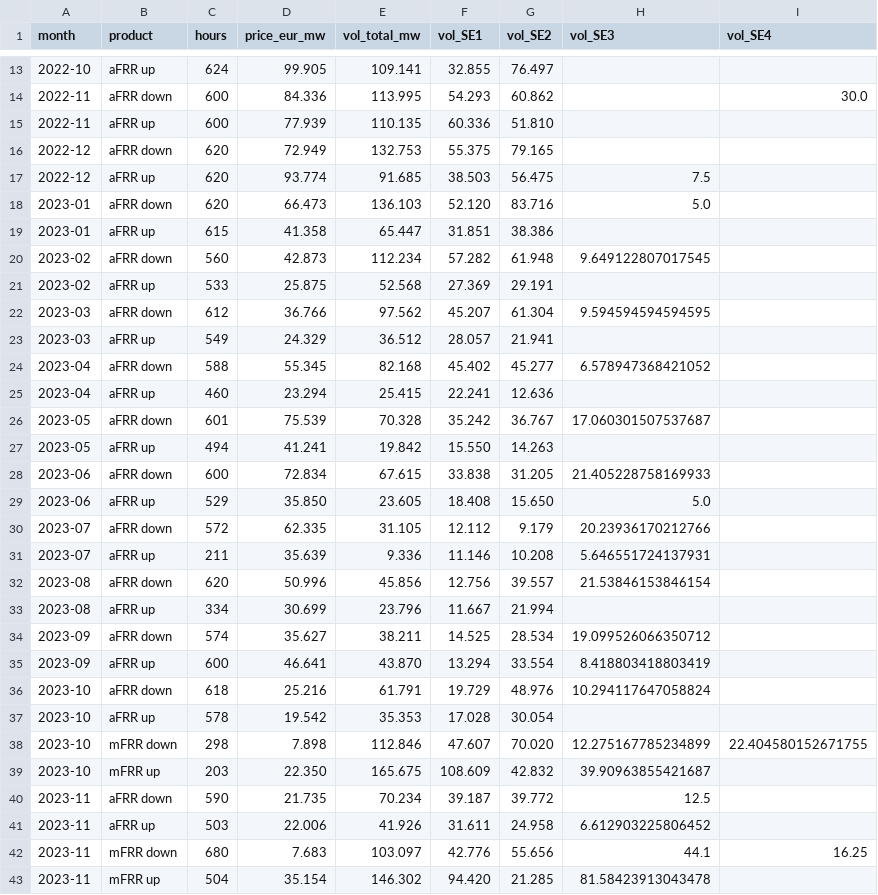
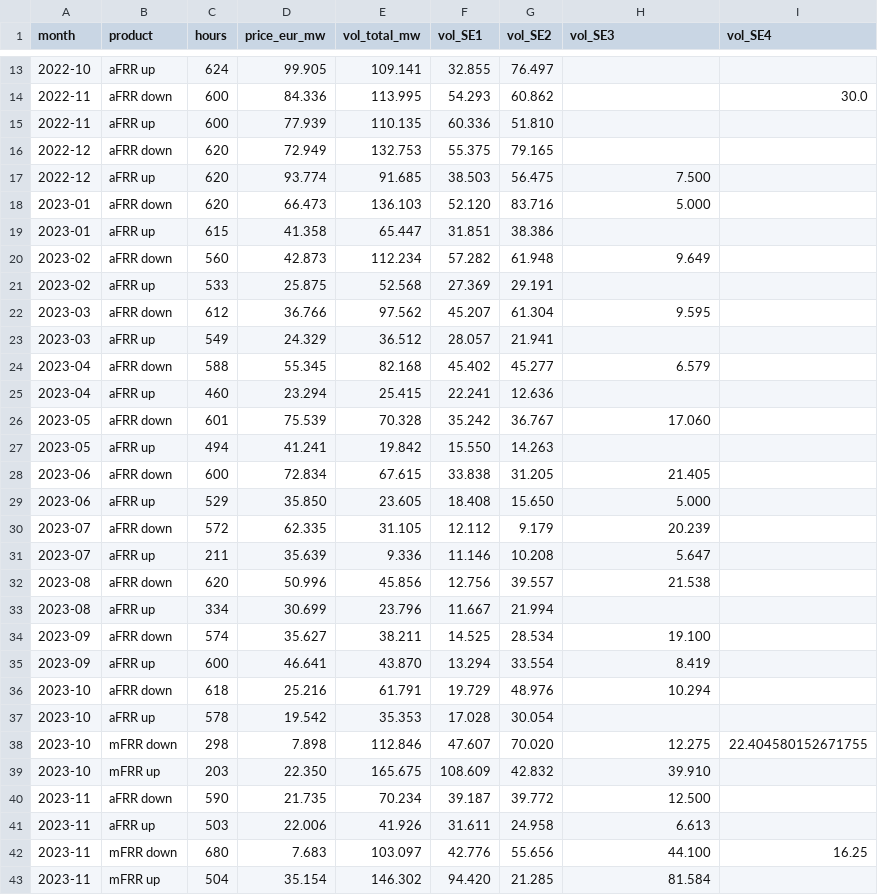
Before and after one commit to bouncyenergy/Private_Bouncy, a CSV file: data/saturation/se_afrr_mfrr_monthly.csv, drawn as a sheet; only a part is shown, gaps mark what is left out; the diff covers the shown part only.

```diff
--- a/data/saturation/se_afrr_mfrr_monthly.csv
+++ b/data/saturation/se_afrr_mfrr_monthly.csv
@@ -16,28 +16,28 @@ month,product,hours,price_eur_mw,vol_total_mw,vol_SE1,vol_SE2,vol_SE3,vol_SE4
 2022-12,aFRR down,620,72.949,132.753,55.375,79.165,,
-2022-12,aFRR up,620,93.774,91.685,38.503,56.475,7.5,
-2023-01,aFRR down,620,66.473,136.103,52.120,83.716,5.0,
+2022-12,aFRR up,620,93.774,91.685,38.503,56.475,7.500,
+2023-01,aFRR down,620,66.473,136.103,52.120,83.716,5.000,
 2023-01,aFRR up,615,41.358,65.447,31.851,38.386,,
-2023-02,aFRR down,560,42.873,112.234,57.282,61.948,9.649122807017545,
+2023-02,aFRR down,560,42.873,112.234,57.282,61.948,9.649,
 2023-02,aFRR up,533,25.875,52.568,27.369,29.191,,
-2023-03,aFRR down,612,36.766,97.562,45.207,61.304,9.594594594594595,
+2023-03,aFRR down,612,36.766,97.562,45.207,61.304,9.595,
 2023-03,aFRR up,549,24.329,36.512,28.057,21.941,,
-2023-04,aFRR down,588,55.345,82.168,45.402,45.277,6.578947368421052,
+2023-04,aFRR down,588,55.345,82.168,45.402,45.277,6.579,
 2023-04,aFRR up,460,23.294,25.415,22.241,12.636,,
-2023-05,aFRR down,601,75.539,70.328,35.242,36.767,17.060301507537687,
+2023-05,aFRR down,601,75.539,70.328,35.242,36.767,17.060,
 2023-05,aFRR up,494,41.241,19.842,15.550,14.263,,
-2023-06,aFRR down,600,72.834,67.615,33.838,31.205,21.405228758169933,
-2023-06,aFRR up,529,35.850,23.605,18.408,15.650,5.0,
-2023-07,aFRR down,572,62.335,31.105,12.112,9.179,20.23936170212766,
-2023-07,aFRR up,211,35.639,9.336,11.146,10.208,5.646551724137931,
-2023-08,aFRR down,620,50.996,45.856,12.756,39.557,21.53846153846154,
+2023-06,aFRR down,600,72.834,67.615,33.838,31.205,21.405,
+2023-06,aFRR up,529,35.850,23.605,18.408,15.650,5.000,
+2023-07,aFRR down,572,62.335,31.105,12.112,9.179,20.239,
+2023-07,aFRR up,211,35.639,9.336,11.146,10.208,5.647,
+2023-08,aFRR down,620,50.996,45.856,12.756,39.557,21.538,
 2023-08,aFRR up,334,30.699,23.796,11.667,21.994,,
-2023-09,aFRR down,574,35.627,38.211,14.525,28.534,19.099526066350712,
-2023-09,aFRR up,600,46.641,43.870,13.294,33.554,8.418803418803419,
-2023-10,aFRR down,618,25.216,61.791,19.729,48.976,10.294117647058824,
+2023-09,aFRR down,574,35.627,38.211,14.525,28.534,19.100,
+2023-09,aFRR up,600,46.641,43.870,13.294,33.554,8.419,
+2023-10,aFRR down,618,25.216,61.791,19.729,48.976,10.294,
 2023-10,aFRR up,578,19.542,35.353,17.028,30.054,,
-2023-10,mFRR down,298,7.898,112.846,47.607,70.020,12.275167785234899,22.404580152671755
-2023-10,mFRR up,203,22.350,165.675,108.609,42.832,39.90963855421687,
-2023-11,aFRR down,590,21.735,70.234,39.187,39.772,12.5,
-2023-11,aFRR up,503,22.006,41.926,31.611,24.958,6.612903225806452,
-2023-11,mFRR down,680,7.683,103.097,42.776,55.656,44.1,16.25
-2023-11,mFRR up,504,35.154,146.302,94.420,21.285,81.58423913043478,
+2023-10,mFRR down,298,7.898,112.846,47.607,70.020,12.275,22.404580152671755
+2023-10,mFRR up,203,22.350,165.675,108.609,42.832,39.910,
+2023-11,aFRR down,590,21.735,70.234,39.187,39.772,12.500,
+2023-11,aFRR up,503,22.006,41.926,31.611,24.958,6.613,
+2023-11,mFRR down,680,7.683,103.097,42.776,55.656,44.100,16.25
+2023-11,mFRR up,504,35.154,146.302,94.420,21.285,81.584,
```
Also changed, not shown: 125 edited cells elsewhere in this file, data/saturation/zone_year_metrics.csv, 1 other file.
